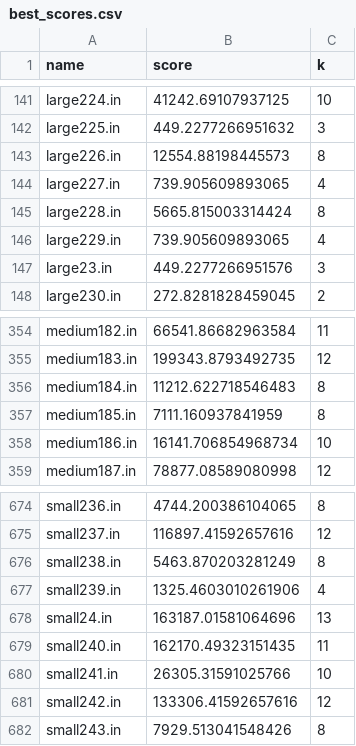
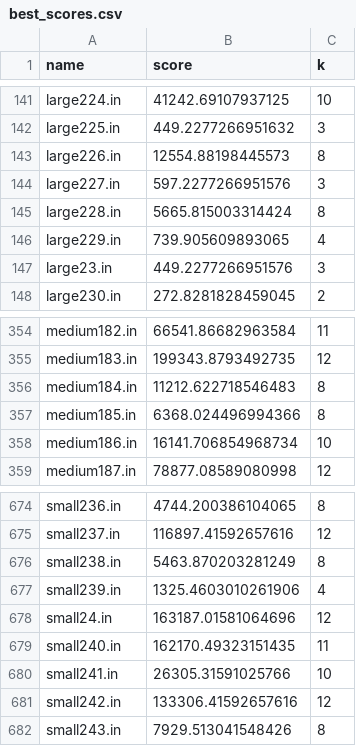
Before and after one commit to aayushg55/Penguin_Tournament, a CSV file: best_scores.csv, drawn as a sheet; only a part is shown, gaps mark what is left out.

```diff
--- a/best_scores.csv
+++ b/best_scores.csv
@@ -143,3 +143,3 @@ large225.in,449.2277266951632,3
 large226.in,12554.88198445573,8
-large227.in,739.905609893065,4
+large227.in,597.2277266951576,3
 large228.in,5665.815003314424,8
@@ -356,3 +356,3 @@ medium183.in,199343.8793492735,12
 medium184.in,11212.622718546483,8
-medium185.in,7111.160937841959,8
+medium185.in,6368.024496994366,8
 medium186.in,16141.706854968734,10
@@ -677,3 +677,3 @@ small238.in,5463.870203281249,8
 small239.in,1325.4603010261906,4
-small24.in,163187.01581064696,13
+small24.in,163187.01581064696,12
 small240.in,162170.49323151435,11
```
Also changed, not shown: 3 other files.
